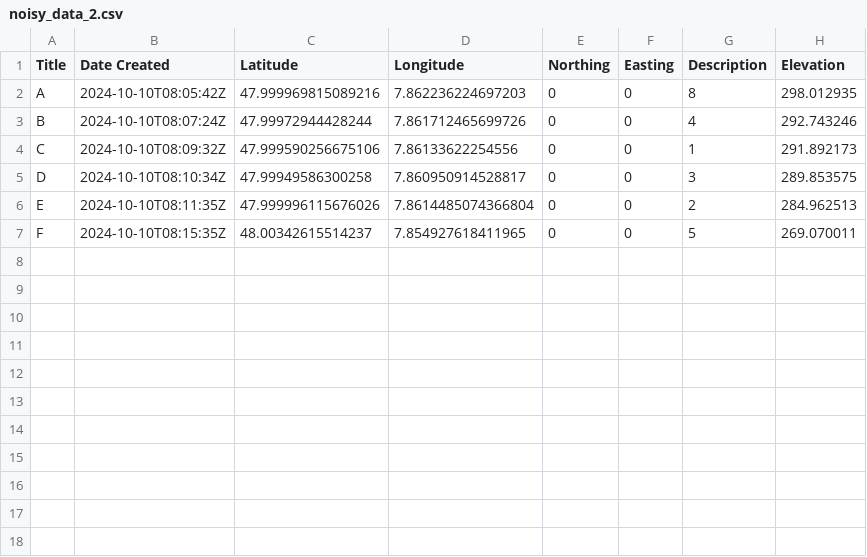
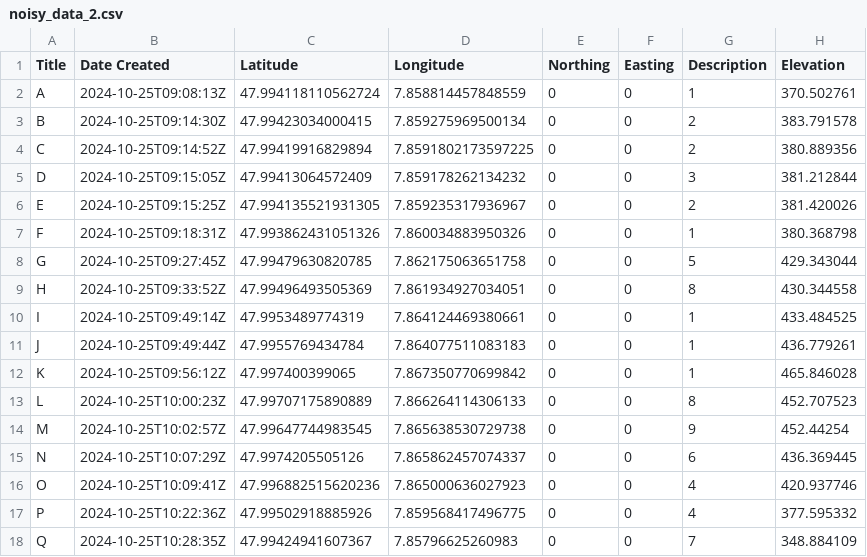
Before and after one commit to GeoSense-Freiburg/bsc_2024_25_teaching_inventur_und_geomatik, a CSV file: 04_accuracy_inventory/data/csv-files/noisy_data_2.csv, drawn as a sheet; the diff names each change by its address in the sheet, - before the commit and + after, or states it on an @@ line.

```diff
--- a/04_accuracy_inventory/data/csv-files/noisy_data_2.csv
+++ b/04_accuracy_inventory/data/csv-files/noisy_data_2.csv
-B2 (Date Created): 2024-10-10T08:05:42Z
+B2 (Date Created): 2024-10-25T09:08:13Z
-C2 (Latitude): 47.999969815089216
+C2 (Latitude): 47.994118110562724
-D2 (Longitude): 7.862236224697203
+D2 (Longitude): 7.858814457848559
-G2 (Description): 8
+G2 (Description): 1
-H2 (Elevation): 298.012935
+H2 (Elevation): 370.502761
-B3 (Date Created): 2024-10-10T08:07:24Z
+B3 (Date Created): 2024-10-25T09:14:30Z
-C3 (Latitude): 47.99972944428244
+C3 (Latitude): 47.99423034000415
-D3 (Longitude): 7.861712465699726
+D3 (Longitude): 7.859275969500134
-G3 (Description): 4
+G3 (Description): 2
-H3 (Elevation): 292.743246
+H3 (Elevation): 383.791578
-B4 (Date Created): 2024-10-10T08:09:32Z
+B4 (Date Created): 2024-10-25T09:14:52Z
-C4 (Latitude): 47.999590256675106
+C4 (Latitude): 47.99419916829894
-D4 (Longitude): 7.86133622254556
+D4 (Longitude): 7.8591802173597225
-G4 (Description): 1
+G4 (Description): 2
-H4 (Elevation): 291.892173
+H4 (Elevation): 380.889356
-B5 (Date Created): 2024-10-10T08:10:34Z
+B5 (Date Created): 2024-10-25T09:15:05Z
-C5 (Latitude): 47.99949586300258
+C5 (Latitude): 47.99413064572409
-D5 (Longitude): 7.860950914528817
+D5 (Longitude): 7.859178262134232
-H5 (Elevation): 289.853575
+H5 (Elevation): 381.212844
-B6 (Date Created): 2024-10-10T08:11:35Z
+B6 (Date Created): 2024-10-25T09:15:25Z
-C6 (Latitude): 47.999996115676026
+C6 (Latitude): 47.994135521931305
-D6 (Longitude): 7.8614485074366804
+D6 (Longitude): 7.859235317936967
-H6 (Elevation): 284.962513
+H6 (Elevation): 381.420026
-B7 (Date Created): 2024-10-10T08:15:35Z
+B7 (Date Created): 2024-10-25T09:18:31Z
-C7 (Latitude): 48.00342615514237
+C7 (Latitude): 47.993862431051326
-D7 (Longitude): 7.854927618411965
+D7 (Longitude): 7.860034883950326
-G7 (Description): 5
+G7 (Description): 1
-H7 (Elevation): 269.070011
+H7 (Elevation): 380.368798
+row 8: G | 2024-10-25T09:27:45Z | 47.99479630820785 | 7.862175063651758 | 0 | 0 | 5 | 429.343044
+row 9: H | 2024-10-25T09:33:52Z | 47.99496493505369 | 7.861934927034051 | 0 | 0 | 8 | 430.344558
+row 10: I | 2024-10-25T09:49:14Z | 47.9953489774319 | 7.864124469380661 | 0 | 0 | 1 | 433.484525
+row 11: J | 2024-10-25T09:49:44Z | 47.9955769434784 | 7.864077511083183 | 0 | 0 | 1 | 436.779261
+row 12: K | 2024-10-25T09:56:12Z | 47.997400399065 | 7.867350770699842 | 0 | 0 | 1 | 465.846028
+row 13: L | 2024-10-25T10:00:23Z | 47.99707175890889 | 7.866264114306133 | 0 | 0 | 8 | 452.707523
+row 14: M | 2024-10-25T10:02:57Z | 47.99647744983545 | 7.865638530729738 | 0 | 0 | 9 | 452.44254
+row 15: N | 2024-10-25T10:07:29Z | 47.9974205505126 | 7.865862457074337 | 0 | 0 | 6 | 436.369445
+row 16: O | 2024-10-25T10:09:41Z | 47.996882515620236 | 7.865000636027923 | 0 | 0 | 4 | 420.937746
+row 17: P | 2024-10-25T10:22:36Z | 47.99502918885926 | 7.859568417496775 | 0 | 0 | 4 | 377.595332
+row 18: Q | 2024-10-25T10:28:35Z | 47.99424941607367 | 7.85796625260983 | 0 | 0 | 7 | 348.884109
```
Also changed, not shown: 04_accuracy_inventory/data/csv-files/noisy_data_1.csv, 04_accuracy_inventory/data/csv-files/noisy_data_3.csv, 5 other files.
